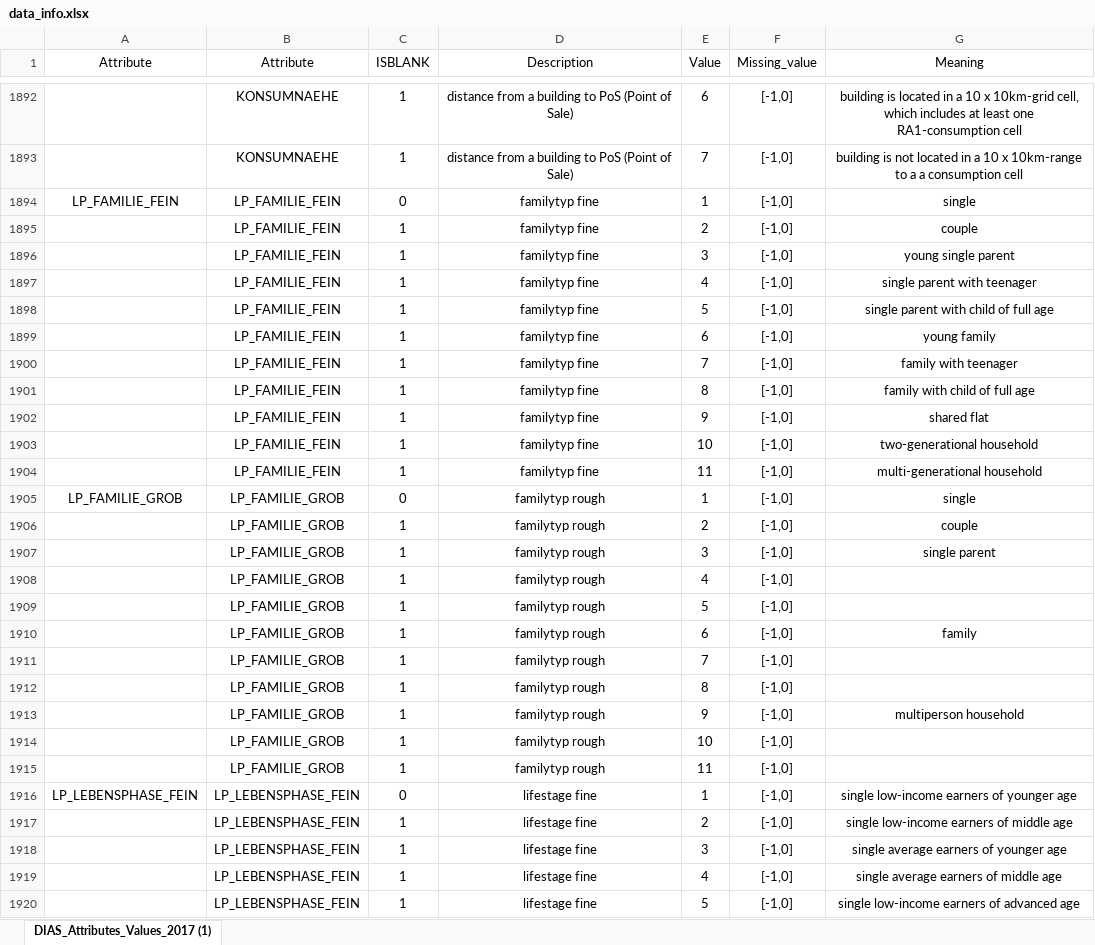
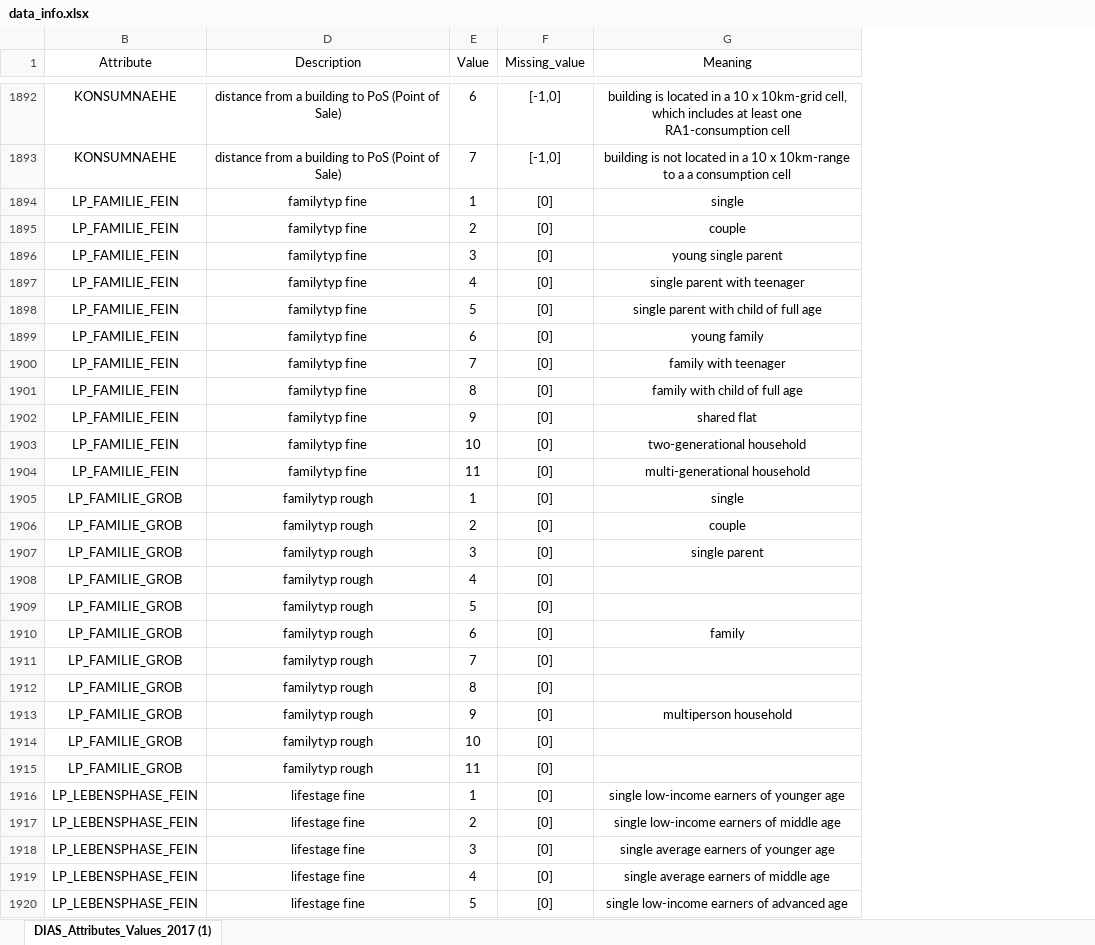
Before and after one commit to jmcabreira-zz/Data-Science-Projects, an Excel workbook: Customer_Segmentation_Report/data_info.xlsx, sheet DIAS_Attributes_Values_2017 (1), drawn as a sheet; only a part is shown, gaps mark what is left out; values as stored, in another font and other column widths than the file's, no borders; charts and pictures not drawn; the diff covers the shown part only; the diff names each change by its address in the sheet, - before the commit and + after, or states it on an @@ line.

Commit message:
refactor: Modify missing values - change missing value code of some features such as ALTERSKATEGORIE_GROB and others

```diff
--- a/Customer_Segmentation_Report/data_info.xlsx (sheet DIAS_Attributes_Values_2017 (1))
+++ b/Customer_Segmentation_Report/data_info.xlsx (sheet DIAS_Attributes_Values_2017 (1))
@@ column A (Attribute) hidden, rows 1894-1916: LP_FAMILIE_FEIN |  |  |  |  |  |  |  |  |  |  | LP_FAMILIE_GROB |  |  |  |  |  |  |  |  |  |  | LP_LEBENSPHASE_FEIN @@
@@ column C (ISBLANK) hidden, rows 1892-1920: 1 | 1 | 0 | 1 | 1 | 1 | 1 | 1 | 1 | 1 | 1 | 1 | 1 | 0 | 1 | 1 | 1 | 1 | 1 | 1 | 1 | 1 | 1 | 1 | 0 | 1 | 1 | 1 | 1 @@
-F1894:F1920 (Missing_value): [-1,0]
+F1894:F1920 (Missing_value): [0]
```
Also changed, not shown: 92 edited cells elsewhere in this sheet, charts or pictures.
